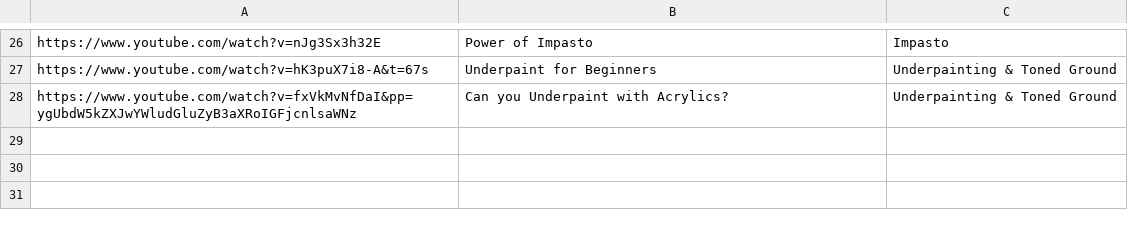
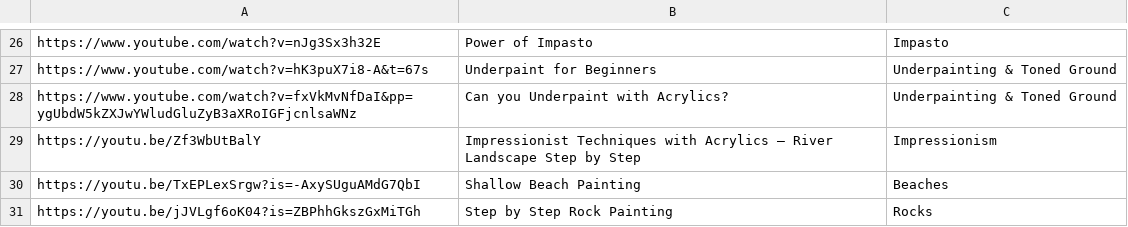
Before and after one commit to evanllewellynjones/sunsa, a CSV file: links.csv, drawn as a sheet; only a part is shown, gaps mark what is left out.

Commit message:
Add files via upload

```diff
--- a/links.csv
+++ b/links.csv
@@ -28 +28,4 @@ https://www.youtube.com/watch?v=hK3puX7i8-A&t=67s,Underpaint for Beginners,Under
 https://www.youtube.com/watch?v=fxVkMvNfDaI&pp=ygUbdW5kZXJwYWludGluZyB3aXRoIGFjcnlsaWNz,Can you Underpaint with Acrylics?,Underpainting & Toned Ground
+https://youtu.be/Zf3WbUtBalY,Impressionist Techniques with Acrylics — River Landscape Step by Step,Impressionism
+https://youtu.be/TxEPLexSrgw?is=-AxySUguAMdG7QbI,Shallow Beach Painting,Beaches
+https://youtu.be/jJVLgf6oK04?is=ZBPhhGkszGxMiTGh,Step by Step Rock Painting,Rocks
```
